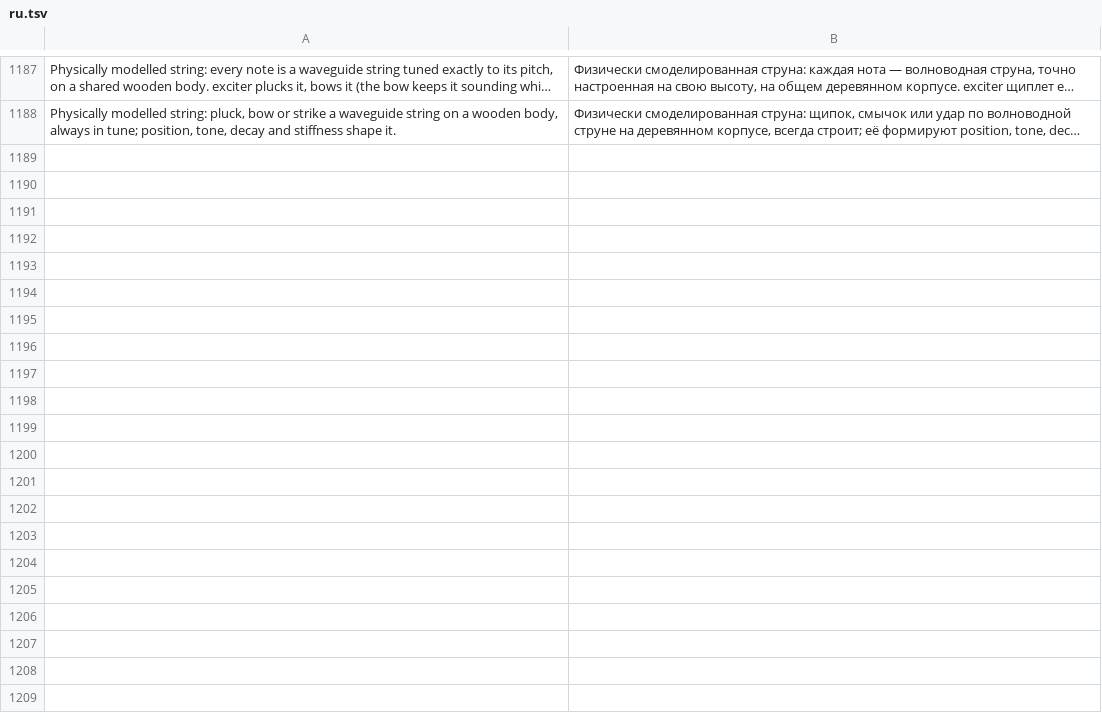
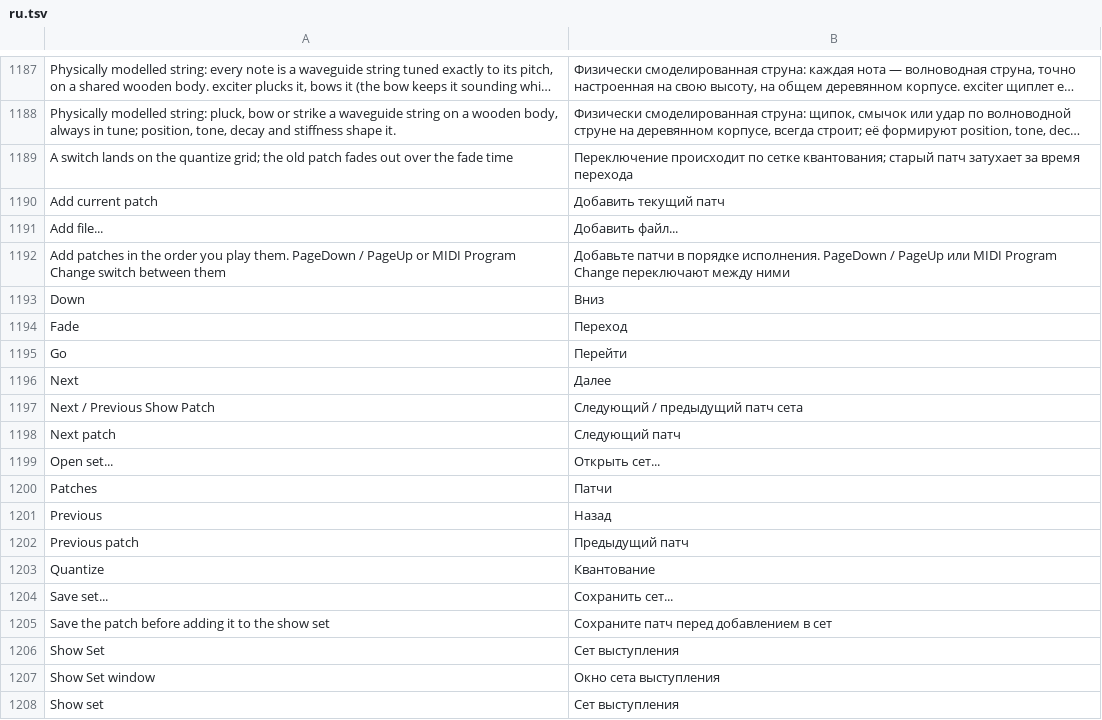
Before and after one commit to MechanicalBoy/Infinite, a TSV file: resources/lang/ru.tsv, drawn as a sheet; only a part is shown, gaps mark what is left out; long unchanged cells end in …; the diff covers the shown part only; the diff names each change by its address in the sheet, - before the commit and + after, or states it on an @@ line.

Commit message:
v0.6 2.35: Show set - step through patches live, switch on the bar, audio tail and projector hold
Stage > Show Set: an ordered list of patches read in the background, stepped
with PageDown/PageUp, MIDI Program Change or OSC /infinite/show/{next,prev,go}.
The switch lands on the chosen division (default bar); the old patch keeps
playing as an audio tail and fades out under the new one, and each projector
holds its last frame until the new Output draws. SHOWSETTEST: switch 0.6
samples off the bar, 0 xruns, 0 black frames.

```diff
--- a/resources/lang/ru.tsv
+++ b/resources/lang/ru.tsv
+row 1189: A switch lands on the quantize grid; the old patch fades out over the fade time | Переключение происходит по сетке квантования; старый патч затухает за время перехода
+row 1190: Add current patch | Добавить текущий патч
+row 1191: Add file... | Добавить файл...
+row 1192: Add patches in the order you play them. PageDown / PageUp or MIDI Program Change switch between them | Добавьте патчи в порядке исполнения. PageDown / PageUp или MIDI Program Change переключают между ними
+row 1193: Down | Вниз
+row 1194: Fade | Переход
+row 1195: Go | Перейти
+row 1196: Next | Далее
+row 1197: Next / Previous Show Patch | Следующий / предыдущий патч сета
+row 1198: Next patch | Следующий патч
+row 1199: Open set... | Открыть сет...
+row 1200: Patches | Патчи
+row 1201: Previous | Назад
+row 1202: Previous patch | Предыдущий патч
+row 1203: Quantize | Квантование
+row 1204: Save set... | Сохранить сет...
+row 1205: Save the patch before adding it to the show set | Сохраните патч перед добавлением в сет
+row 1206: Show Set | Сет выступления
+row 1207: Show Set window | Окно сета выступления
+row 1208: Show set | Сет выступления
```
Also changed, not shown: 11 added rows elsewhere in this file, resources/lang/de.tsv, resources/lang/es.tsv, 25 other files.
